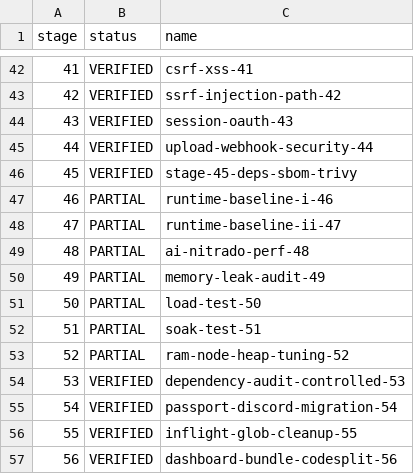
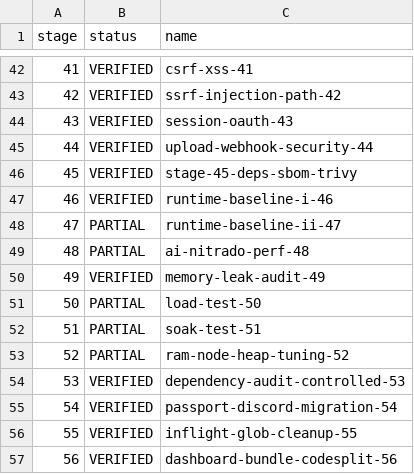
Before and after one commit to BlackFilesShadow/Discord-V-Bot, a CSV file: docs/audit/scoreboard-1-67.csv, drawn as a sheet; only a part is shown, gaps mark what is left out.

Commit message:
docs(audit): verify runtime and leak series

```diff
--- a/docs/audit/scoreboard-1-67.csv
+++ b/docs/audit/scoreboard-1-67.csv
@@ -46,6 +46,6 @@ stage,status,name
 45,VERIFIED,stage-45-deps-sbom-trivy
-46,PARTIAL,runtime-baseline-i-46
+46,VERIFIED,runtime-baseline-i-46
 47,PARTIAL,runtime-baseline-ii-47
 48,PARTIAL,ai-nitrado-perf-48
-49,PARTIAL,memory-leak-audit-49
+49,VERIFIED,memory-leak-audit-49
 50,PARTIAL,load-test-50
```
Also changed, not shown: 7 other files.
